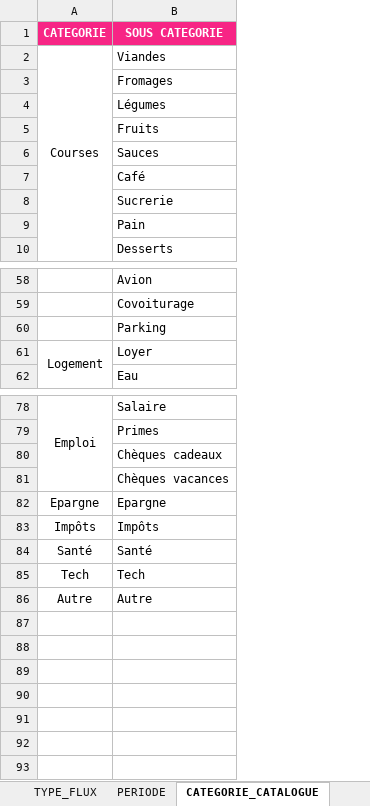
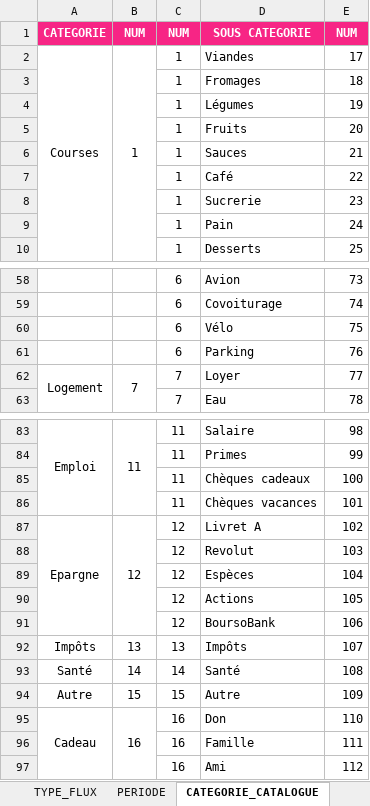
Before and after one commit to ranjith-rjh/BudgetManagement, an Excel workbook: 2 - DATA/Data.xlsx, sheet CATEGORIE_CATALOGUE, drawn as a sheet; only a part is shown, gaps mark what is left out; values as stored, in another font and other column widths than the file's, no borders; removed rows and columns are numbered as before the commit, all else as after; the diff covers the shown part only; the diff names each change by its address in the sheet, - before the commit and + after, or states it on an @@ line.

```diff
--- a/2 - DATA/Data.xlsx (sheet CATEGORIE_CATALOGUE)
+++ b/2 - DATA/Data.xlsx (sheet CATEGORIE_CATALOGUE)
+column B, rows 1-2: NUM | 1; row 62: 7; rows 83-87: 11 |  |  |  | 12; rows 92-94: 13 | 14 | 15
+column C, rows 1-10: NUM | 1 | 1 | 1 | 1 | 1 | 1 | 1 | 1 | 1; rows 58-59: 6 | 6; rows 61-63: 6 | 7 | 7; rows 83-87: 11 | 11 | 11 | 11 | 12; rows 92-94: 13 | 14 | 15
+column E, rows 1-10: NUM | 17 | 18 | 19 | 20 | 21 | 22 | 23 | 24 | 25; rows 58-59: 73 | 74; rows 61-63: 76 | 77 | 78; rows 83-87: 98 | 99 | 100 | 101 | 102; rows 92-94: 107 | 108 | 109
+row 60:  |  | 6 | Vélo | 75
+A87:A91 merged
-D87: Epargne
+D87: Livret A
+row 88:  |  | 12 | Revolut | 103
+row 89:  |  | 12 | Espèces | 104
+row 90:  |  | 12 | Actions | 105
+row 91:  |  | 12 | BoursoBank | 106
-row 85: Tech | Tech
+row 95: Cadeau | 16 | 16 | Don | 110
+row 96:  |  | 16 | Famille | 111
+row 97:  |  | 16 | Ami | 112
```
Also changed, not shown: 4 added rows elsewhere in this sheet, sheet CATEGORIE, 1 other file.
